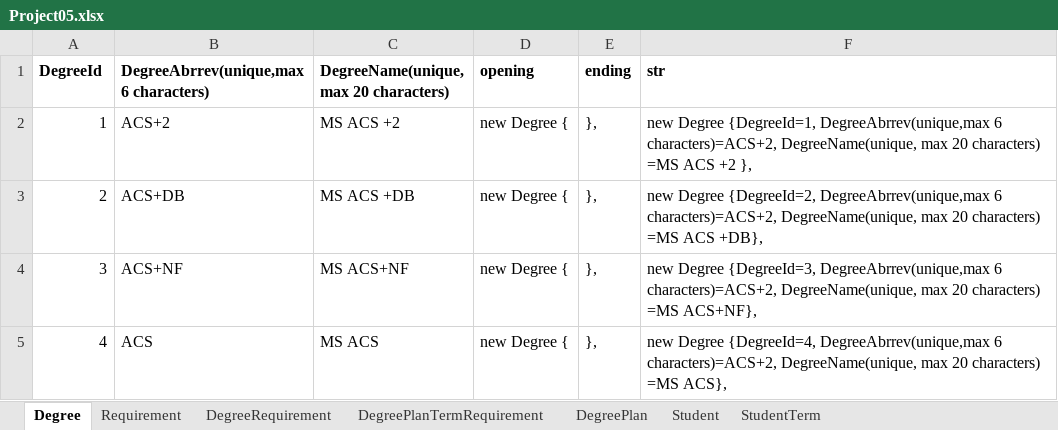
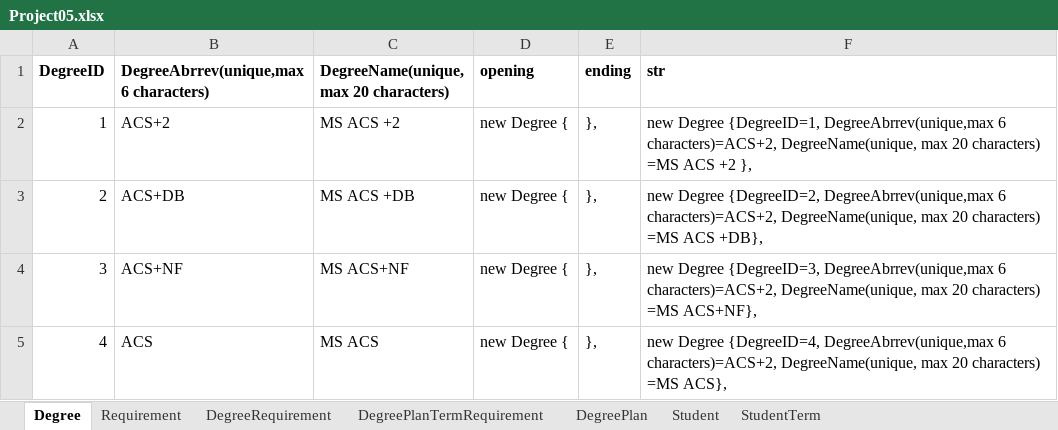
Before and after one commit to rajeshoo7/Masters, an Excel workbook: Docs/Project05.xlsx, sheet Degree, drawn as a sheet; values as stored, in another font and other column widths than the file's, no borders; the diff names each change by its address in the sheet, - before the commit and + after, or states it on an @@ line.

```diff
--- a/Docs/Project05.xlsx (sheet Degree)
+++ b/Docs/Project05.xlsx (sheet Degree)
-A1: DegreeId
+A1: DegreeID
-F2 (str): new Degree {DegreeId=1, DegreeAbrrev(unique,max 6…
+F2 (str): new Degree {DegreeID=1, DegreeAbrrev(unique,max 6…
-F3 (str): new Degree {DegreeId=2, DegreeAbrrev(unique,max 6…
+F3 (str): new Degree {DegreeID=2, DegreeAbrrev(unique,max 6…
-F4 (str): new Degree {DegreeId=3, DegreeAbrrev(unique,max 6…
+F4 (str): new Degree {DegreeID=3, DegreeAbrrev(unique,max 6…
-F5 (str): new Degree {DegreeId=4, DegreeAbrrev(unique,max 6…
+F5 (str): new Degree {DegreeID=4, DegreeAbrrev(unique,max 6…
```
Also changed, not shown: sheet DegreeRequirement, 8 other files.
